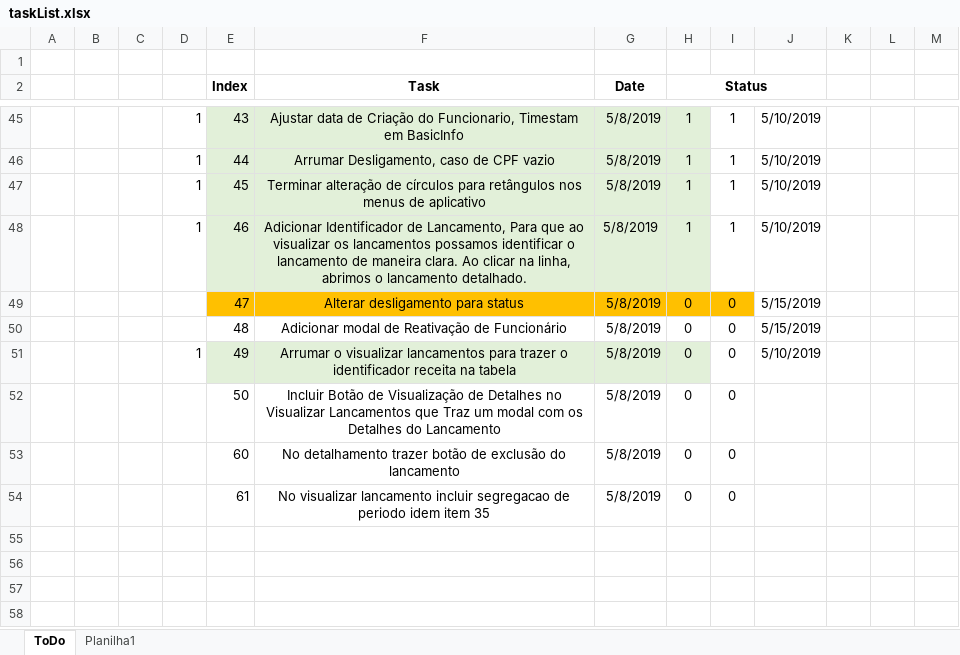
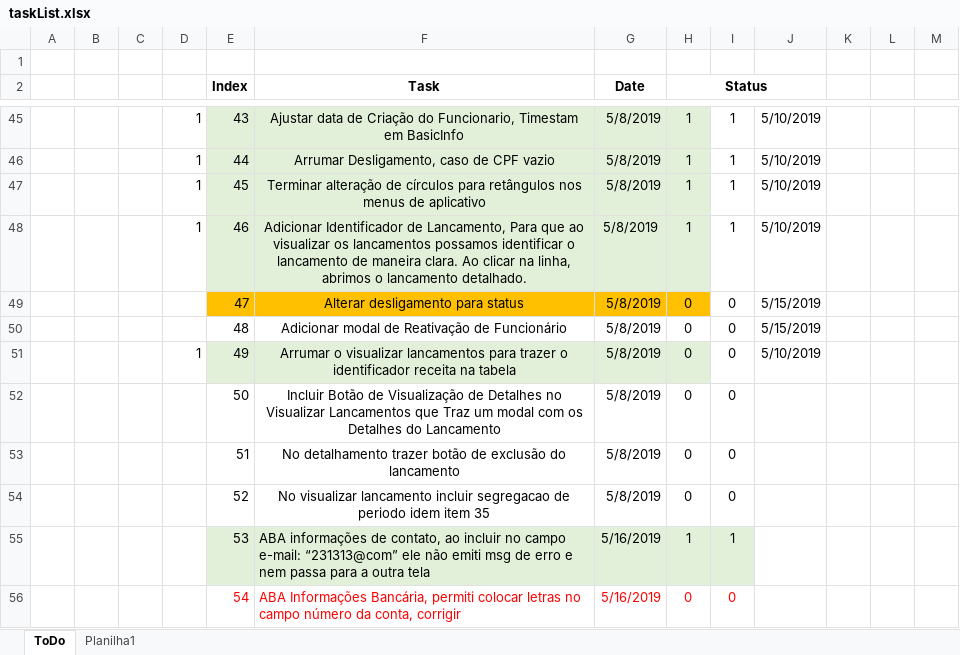
Before and after one commit to TrellixVulnTeam/3eBI4U_8H92, an Excel workbook: taskList.xlsx, sheet ToDo, drawn as a sheet; only a part is shown, gaps mark what is left out; values as stored, in another font and other column widths than the file's, no borders; conditional formats not drawn; the diff covers the shown part only; the diff names each change by its address in the sheet, - before the commit and + after, or states it on an @@ line.

```diff
--- a/taskList.xlsx (sheet ToDo)
+++ b/taskList.xlsx (sheet ToDo)
-I49 fill: #FFC000
+I49 fill: none
-E53 (Index): 60
+E53 (Index): 51
-E54 (Index): 61
+E54 (Index): 52
+row 55:  |  |  |  | 53 | ABA informações de contato, ao incluir no campo e-mail: “231313@com” ele não emiti msg de erro e nem passa para a outra tela | 5/16/2019 | 1 | 1
+row 56:  |  |  |  | 54 | ABA Informações Bancária, permiti colocar letras no campo número da conta, corrigir | 5/16/2019 | 0 | 0
```
Also changed, not shown: 8 added rows, 10 edited cells and cell formats elsewhere in this sheet, sheet Planilha1, 58 other files.
